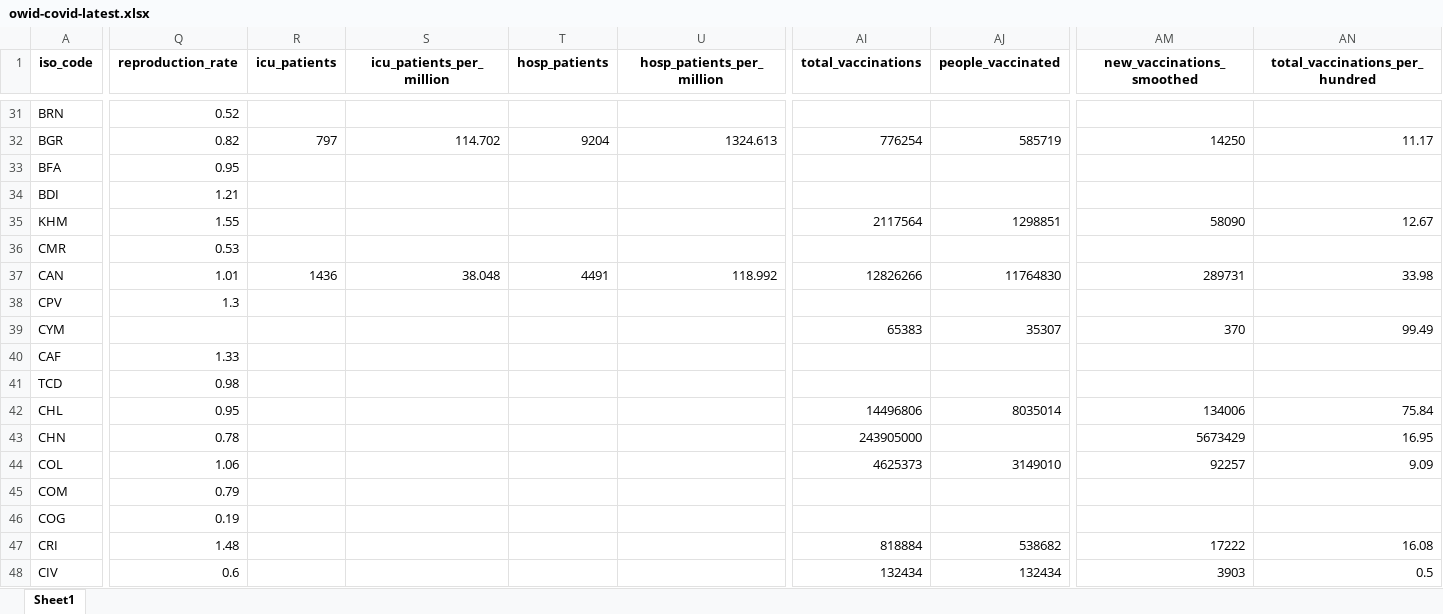
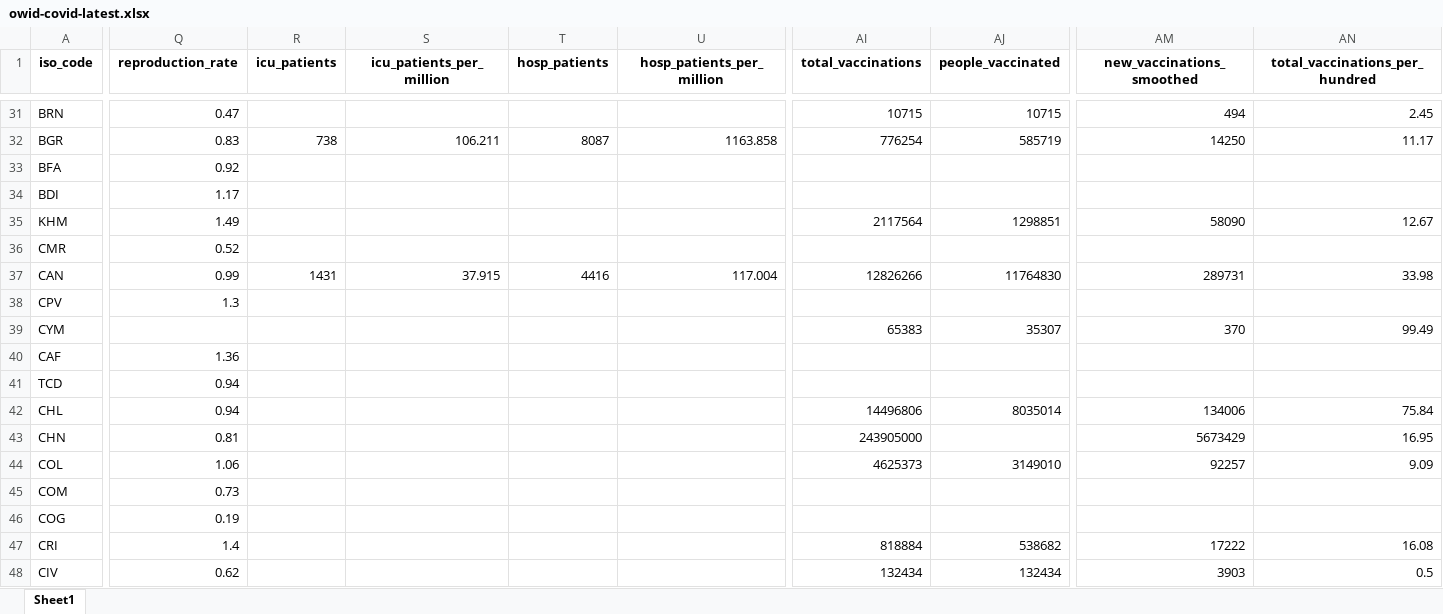
Before and after one commit to owid/covid-19-data, an Excel workbook: public/data/latest/owid-covid-latest.xlsx, sheet Sheet1, drawn as a sheet; only a part is shown, gaps mark what is left out; values as stored, in another font and other column widths than the file's, no borders; the diff covers the shown part only; the diff names each change by its address in the sheet, - before the commit and + after, or states it on an @@ line.

Commit message:
Vaccination update

```diff
--- a/public/data/latest/owid-covid-latest.xlsx (sheet Sheet1)
+++ b/public/data/latest/owid-covid-latest.xlsx (sheet Sheet1)
-Q31 (reproduction_rate): 0.52
+Q31 (reproduction_rate): 0.47
-AI31 (total_vaccinations): (empty)
+AI31 (total_vaccinations): 10715
-AJ31 (people_vaccinated): (empty)
+AJ31 (people_vaccinated): 10715
-AM31 (new_vaccinations_smoothed): (empty)
+AM31 (new_vaccinations_smoothed): 494
-AN31 (total_vaccinations_per_hundred): (empty)
+AN31 (total_vaccinations_per_hundred): 2.45
-Q32 (reproduction_rate): 0.82
+Q32 (reproduction_rate): 0.83
-R32 (icu_patients): 797
+R32 (icu_patients): 738
-S32 (icu_patients_per_million): 114.702
+S32 (icu_patients_per_million): 106.211
-T32 (hosp_patients): 9204
+T32 (hosp_patients): 8087
-U32 (hosp_patients_per_million): 1324.613
+U32 (hosp_patients_per_million): 1163.858
-Q33 (reproduction_rate): 0.95
+Q33 (reproduction_rate): 0.92
-Q34 (reproduction_rate): 1.21
+Q34 (reproduction_rate): 1.17
-Q35 (reproduction_rate): 1.55
+Q35 (reproduction_rate): 1.49
-Q36 (reproduction_rate): 0.53
+Q36 (reproduction_rate): 0.52
-Q37 (reproduction_rate): 1.01
+Q37 (reproduction_rate): 0.99
-R37 (icu_patients): 1436
+R37 (icu_patients): 1431
-S37 (icu_patients_per_million): 38.048
+S37 (icu_patients_per_million): 37.915
-T37 (hosp_patients): 4491
+T37 (hosp_patients): 4416
-U37 (hosp_patients_per_million): 118.992
+U37 (hosp_patients_per_million): 117.004
-Q40 (reproduction_rate): 1.33
+Q40 (reproduction_rate): 1.36
-Q41 (reproduction_rate): 0.98
+Q41 (reproduction_rate): 0.94
-Q42 (reproduction_rate): 0.95
+Q42 (reproduction_rate): 0.94
-Q43 (reproduction_rate): 0.78
+Q43 (reproduction_rate): 0.81
-Q45 (reproduction_rate): 0.79
+Q45 (reproduction_rate): 0.73
-Q47 (reproduction_rate): 1.48
+Q47 (reproduction_rate): 1.4
-Q48 (reproduction_rate): 0.6
+Q48 (reproduction_rate): 0.62
```
Also changed, not shown: 1 added row and 433 edited cells elsewhere in this sheet, 31 other files.
